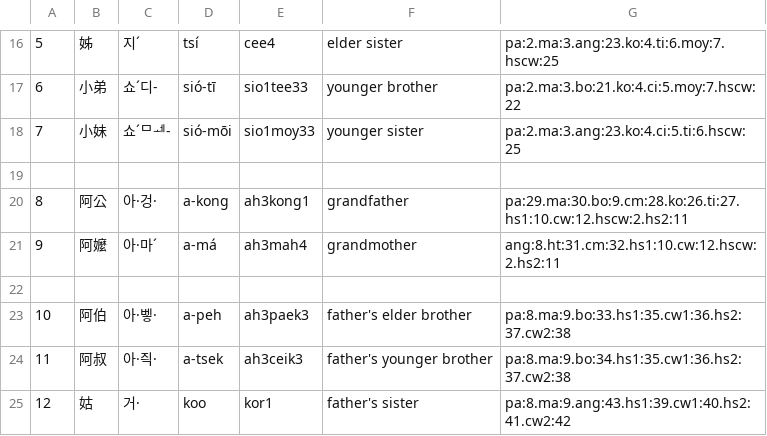
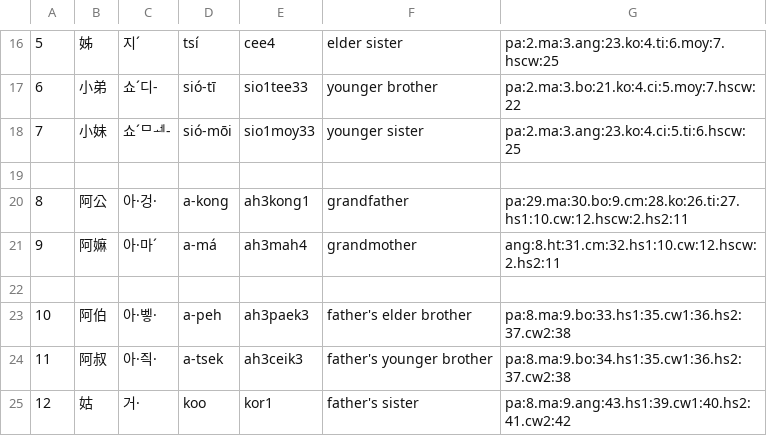
Before and after one commit to leechunhoe/pg-hokkien-database, a CSV file: data.csv, drawn as a sheet; only a part is shown, gaps mark what is left out.

```diff
--- a/data.csv
+++ b/data.csv
@@ -20,3 +20,3 @@
 8,阿公,아·겅·,a-kong,ah3kong1,grandfather,pa:29.ma:30.bo:9.cm:28.ko:26.ti:27.hs1:10.cw:12.hscw:2.hs2:11
-9,阿嬤,아·마ˊ,a-má,ah3mah4,grandmother,ang:8.ht:31.cm:32.hs1:10.cw:12.hscw:2.hs2:11
+9,阿嫲,아·마ˊ,a-má,ah3mah4,grandmother,ang:8.ht:31.cm:32.hs1:10.cw:12.hscw:2.hs2:11
 
```
Also changed, not shown: 7 other files.
